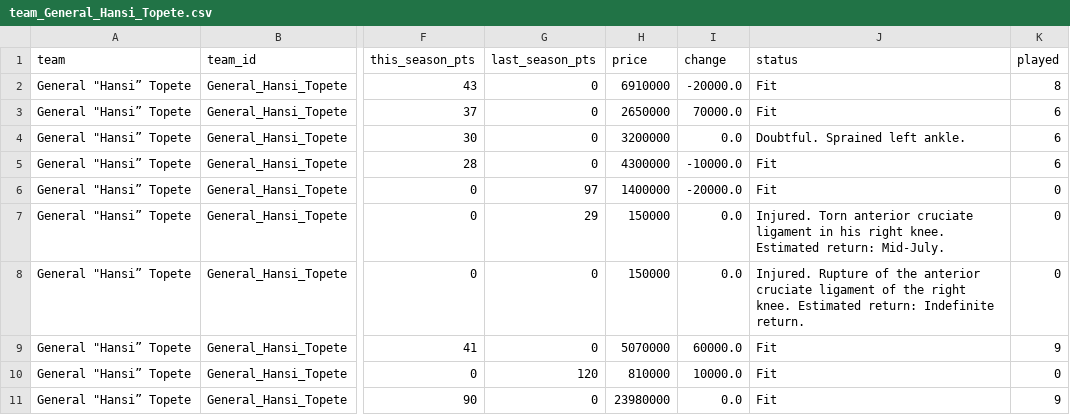
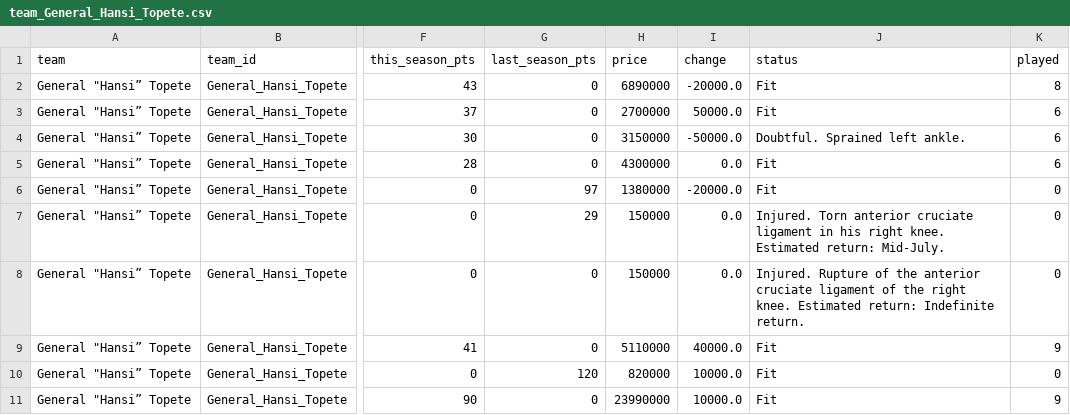
Before and after one commit to nilcrespo/BiwengerBot, a CSV file: csvs/teams/team_General_Hansi_Topete.csv, drawn as a sheet; only a part is shown, gaps mark what is left out; the diff covers the shown part only; the diff names each change by its address in the sheet, - before the commit and + after, or states it on an @@ line.

```diff
--- a/csvs/teams/team_General_Hansi_Topete.csv
+++ b/csvs/teams/team_General_Hansi_Topete.csv
-H2 (price): 6910000
+H2 (price): 6890000
-H3 (price): 2650000
+H3 (price): 2700000
-I3 (change): 70000.0
+I3 (change): 50000.0
-H4 (price): 3200000
+H4 (price): 3150000
-I4 (change): 0.0
+I4 (change): -50000.0
-I5 (change): -10000.0
+I5 (change): 0.0
-H6 (price): 1400000
+H6 (price): 1380000
-H9 (price): 5070000
+H9 (price): 5110000
-I9 (change): 60000.0
+I9 (change): 40000.0
-H10 (price): 810000
+H10 (price): 820000
-H11 (price): 23980000
+H11 (price): 23990000
-I11 (change): 0.0
+I11 (change): 10000.0
```
Also changed, not shown: 1 added row and 13 edited cells elsewhere in this file, csvs/others/market_bid_history_log.csv, csvs/others/market_bids.csv, 15 other files.
